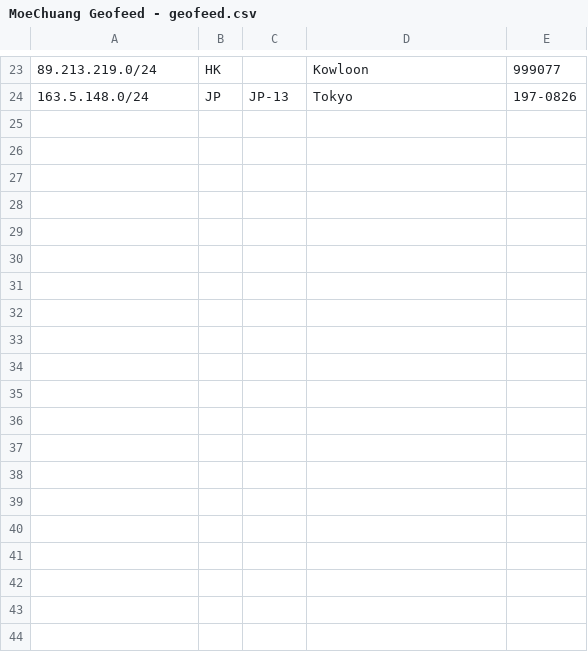
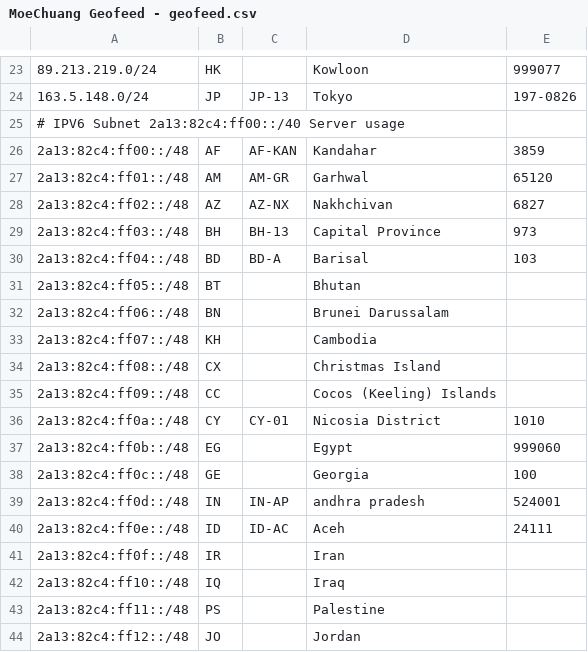
Before and after one commit to MoeChuang-Network/geofeed, a CSV file: MoeChuang Geofeed - geofeed.csv, drawn as a sheet; only a part is shown, gaps mark what is left out; the diff covers the shown part only; the diff names each change by its address in the sheet, - before the commit and + after, or states it on an @@ line.

Commit message:
Add files via upload

```diff
--- a/MoeChuang Geofeed - geofeed.csv
+++ b/MoeChuang Geofeed - geofeed.csv
+row 25: # IPV6 Subnet 2a13:82c4:ff00::/40 Server usage
+row 26: 2a13:82c4:ff00::/48 | AF | AF-KAN | Kandahar | 3859
+row 27: 2a13:82c4:ff01::/48 | AM | AM-GR | Garhwal | 65120
+row 28: 2a13:82c4:ff02::/48 | AZ | AZ-NX | Nakhchivan | 6827
+row 29: 2a13:82c4:ff03::/48 | BH | BH-13 | Capital Province | 973
+row 30: 2a13:82c4:ff04::/48 | BD | BD-A | Barisal | 103
+row 31: 2a13:82c4:ff05::/48 | BT |  | Bhutan
+row 32: 2a13:82c4:ff06::/48 | BN |  | Brunei Darussalam
+row 33: 2a13:82c4:ff07::/48 | KH |  | Cambodia
+row 34: 2a13:82c4:ff08::/48 | CX |  | Christmas Island
+row 35: 2a13:82c4:ff09::/48 | CC |  | Cocos (Keeling) Islands
+row 36: 2a13:82c4:ff0a::/48 | CY | CY-01 | Nicosia District | 1010
+row 37: 2a13:82c4:ff0b::/48 | EG |  | Egypt | 999060
+row 38: 2a13:82c4:ff0c::/48 | GE |  | Georgia | 100
+row 39: 2a13:82c4:ff0d::/48 | IN | IN-AP | andhra pradesh | 524001
+row 40: 2a13:82c4:ff0e::/48 | ID | ID-AC | Aceh | 24111
+row 41: 2a13:82c4:ff0f::/48 | IR |  | Iran
+row 42: 2a13:82c4:ff10::/48 | IQ |  | Iraq
+row 43: 2a13:82c4:ff11::/48 | PS |  | Palestine
+row 44: 2a13:82c4:ff12::/48 | JO |  | Jordan
```
Also changed, not shown: 13 added rows elsewhere in this file.
